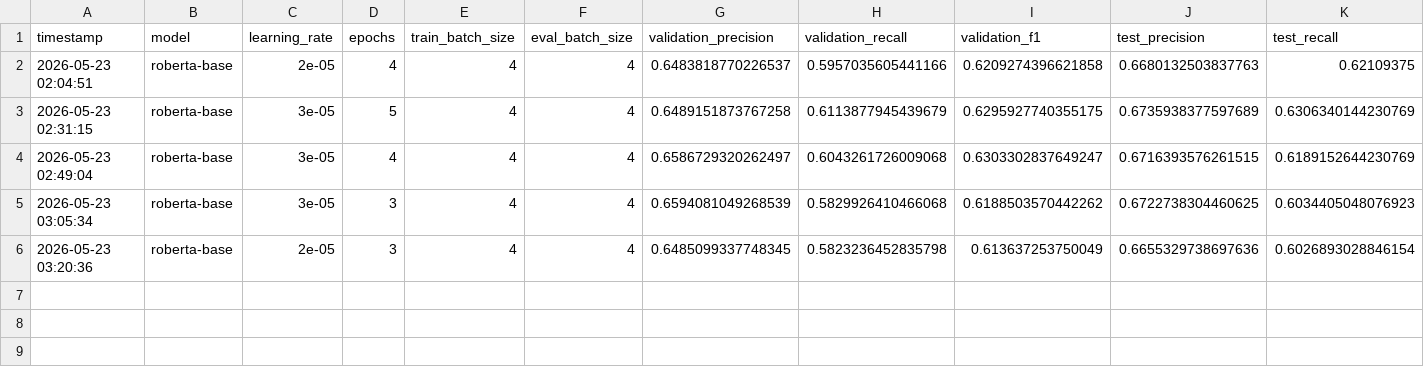
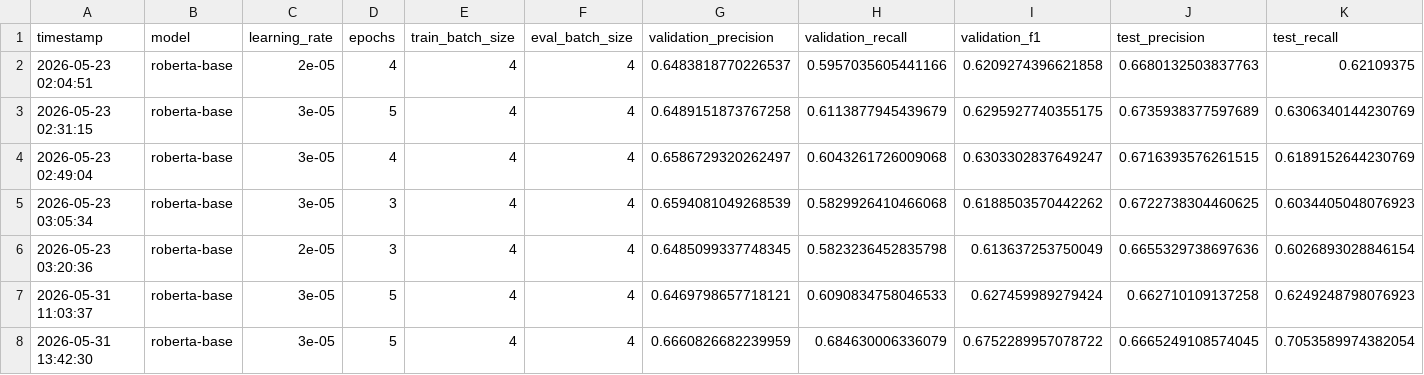
Before and after one commit to yousef-awad/wqf7007-automated-cv-parser, a CSV file: results/experiment_results_roberta.csv, drawn as a sheet; only a part is shown; rows hold the shown columns only; the diff names each change by its address in the sheet, - before the commit and + after, or states it on an @@ line.

```diff
--- a/results/experiment_results_roberta.csv
+++ b/results/experiment_results_roberta.csv
+row 7: 2026-05-31 11:03:37 | roberta-base | 3e-05 | 5 | 4 | 4 | 0.6469798657718121 | 0.6090834758046533 | 0.627459989279424 | 0.662710109137258 | 0.6249248798076923
+row 8: 2026-05-31 13:42:30 | roberta-base | 3e-05 | 5 | 4 | 4 | 0.6660826682239959 | 0.684630006336079 | 0.6752289957078722 | 0.6665249108574045 | 0.7053589974382054
```
Also changed, not shown: results/experiment_results.csv, results/per_entity_results.csv, 7 other files.
